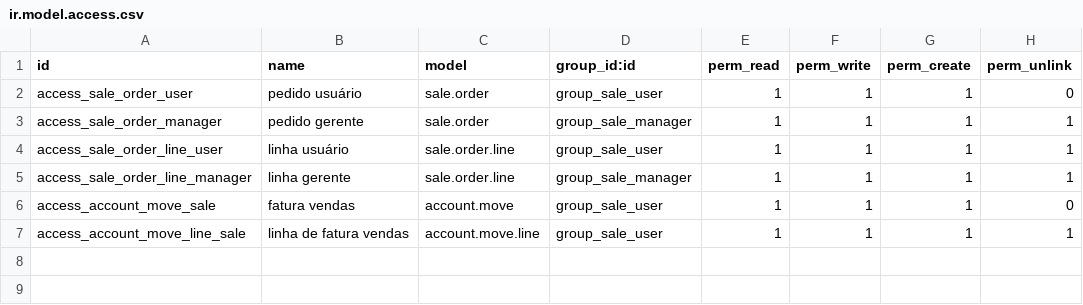
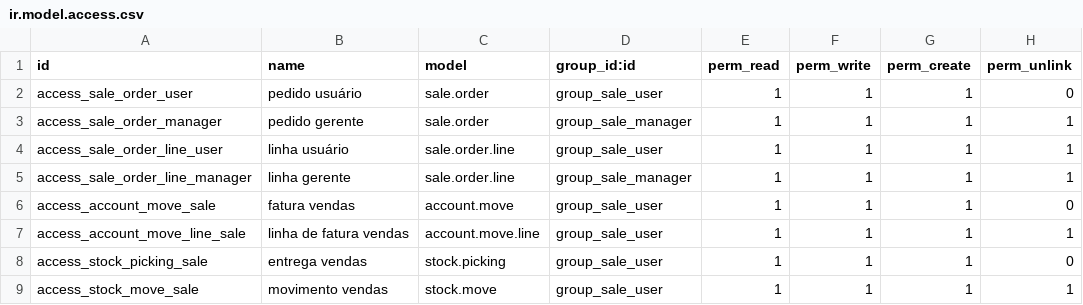
Before and after one commit to rustdoo/rustdoo, a CSV file: addons/sale/security/ir.model.access.csv, drawn as a sheet; the diff names each change by its address in the sheet, - before the commit and + after, or states it on an @@ line.

Commit message:
feat(stock+sale): entregas — o pedido que sai do depósito
O terceiro documento do trio: `stock.picking` com seus `stock.move` e os
locais por onde a mercadoria entra e sai. Confirmar, validar, cancelar.
Validar sem tocar em nada envia o que estava planejado, que é o que um
depósito quer dizer ao clicar em "Validar".

O que "concluída" significa aqui é estreito de propósito: o documento
fecha e registra o que saiu. Não há quants, reservas nem valorização de
estoque, e inventar um número que parecesse inventário seria pior do que
dizer isso.

`sale.order.action_create_delivery` entrega um pedido confirmado, uma vez
só. Só produtos estocáveis viajam: uma linha de serviço fica para trás,
porque ninguém põe uma instalação numa caixa. O Odoo separa essa ponte
num módulo (`sale_stock`); aqui ela mora junto do pedido, que é onde a
decisão já estava.

```diff
--- a/addons/sale/security/ir.model.access.csv
+++ b/addons/sale/security/ir.model.access.csv
+row 8: access_stock_picking_sale | entrega vendas | stock.picking | group_sale_user | 1 | 1 | 1 | 0
+row 9: access_stock_move_sale | movimento vendas | stock.move | group_sale_user | 1 | 1 | 1 | 1
```
Also changed, not shown: 19 other files.
